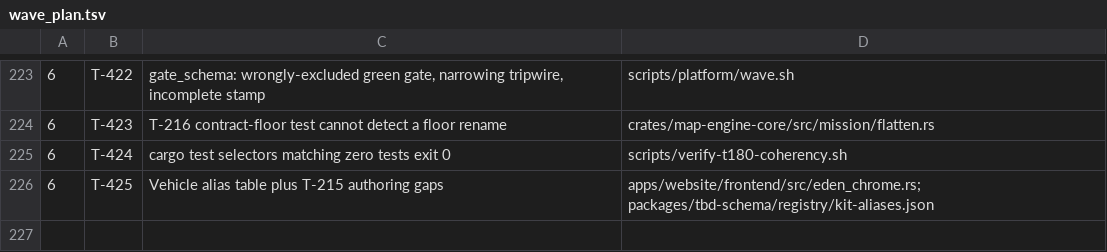
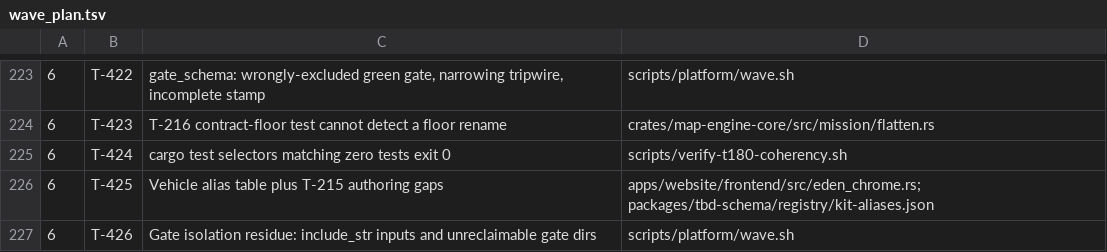
Before and after one commit to darkforce09/TBD-reforger, a TSV file: docs/platform/wave_plan.tsv, drawn as a sheet; only a part is shown, gaps mark what is left out; the diff names each change by its address in the sheet, - before the commit and + after, or states it on an @@ line.

```diff
--- a/docs/platform/wave_plan.tsv
+++ b/docs/platform/wave_plan.tsv
+row 227: 6 | T-426 | Gate isolation residue: include_str inputs and unreclaimable gate dirs | scripts/platform/wave.sh
```
Also changed, not shown: 7 other files.
